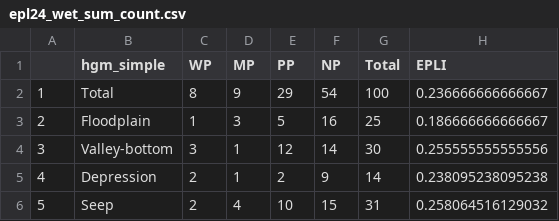
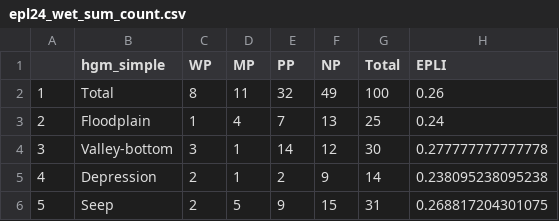
Before and after one commit to askowno/EPL_wet, a CSV file: outputs/epl24_wet_sum_count.csv, drawn as a sheet.

```diff
--- a/outputs/epl24_wet_sum_count.csv
+++ b/outputs/epl24_wet_sum_count.csv
@@ -1,6 +1,6 @@
 "","hgm_simple","WP","MP","PP","NP","Total","EPLI"
-"1","Total",8,9,29,54,100,0.236666666666667
-"2","Floodplain",1,3,5,16,25,0.186666666666667
-"3","Valley-bottom",3,1,12,14,30,0.255555555555556
+"1","Total",8,11,32,49,100,0.26
+"2","Floodplain",1,4,7,13,25,0.24
+"3","Valley-bottom",3,1,14,12,30,0.277777777777778
 "4","Depression",2,1,2,9,14,0.238095238095238
-"5","Seep",2,4,10,15,31,0.258064516129032
+"5","Seep",2,5,9,15,31,0.268817204301075
```
Also changed, not shown: outputs/epl18_wet_sum_count.csv, outputs/epl18_wet_sum_ext.csv, 8 other files.
